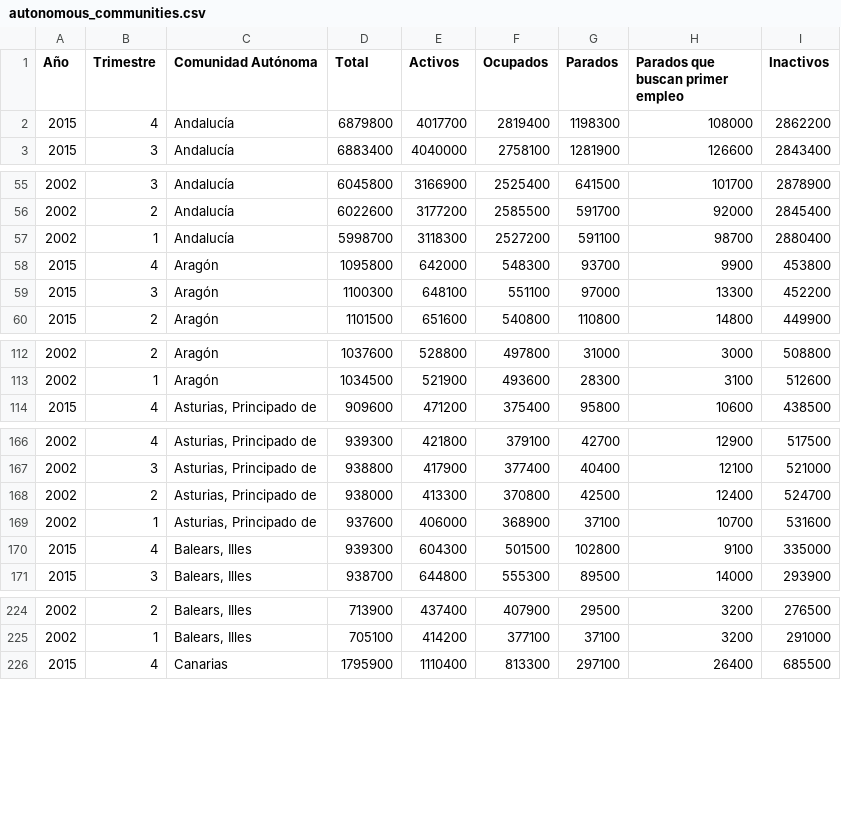
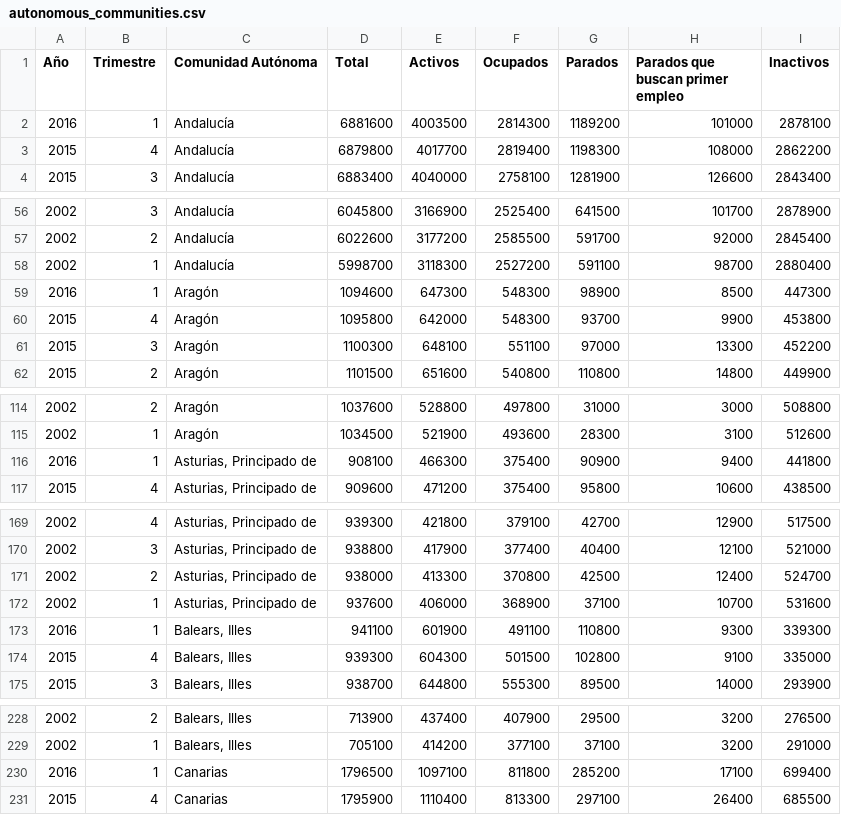
Before and after one commit to codeforspain/ds-empleo, a CSV file: data/autonomous_communities.csv, drawn as a sheet; only a part is shown, gaps mark what is left out; the diff covers the shown part only; the diff names each change by its address in the sheet, - before the commit and + after, or states it on an @@ line.

```diff
--- a/data/autonomous_communities.csv
+++ b/data/autonomous_communities.csv
+row 2: 2016 | 1 | Andalucía | 6881600 | 4003500 | 2814300 | 1189200 | 101000 | 2878100
+row 59: 2016 | 1 | Aragón | 1094600 | 647300 | 548300 | 98900 | 8500 | 447300
+row 116: 2016 | 1 | Asturias, Principado de | 908100 | 466300 | 375400 | 90900 | 9400 | 441800
+row 173: 2016 | 1 | Balears, Illes | 941100 | 601900 | 491100 | 110800 | 9300 | 339300
+row 230: 2016 | 1 | Canarias | 1796500 | 1097100 | 811800 | 285200 | 17100 | 699400
```
Also changed, not shown: 14 added rows elsewhere in this file, data/national.csv, data/provinces.csv, 5 other files.
